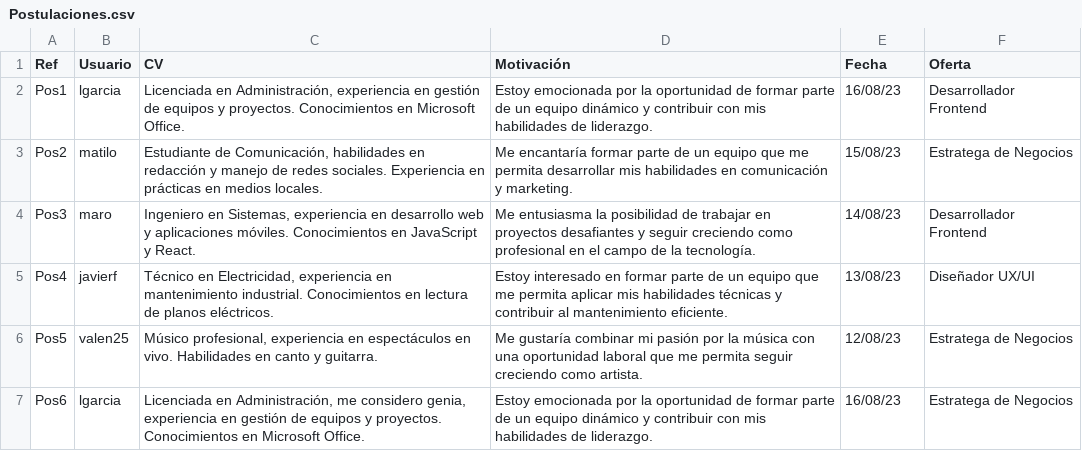
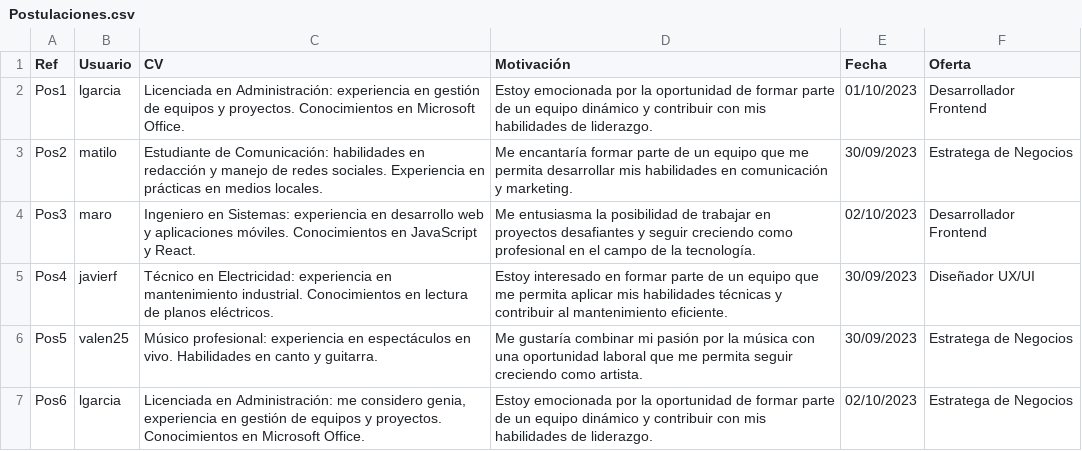
Before and after one commit to sofiabordagorry/Laboratorio-Tprog, a CSV file: Tarea1/src/CSV/Postulaciones.csv, drawn as a sheet.

```diff
--- a/Tarea1/src/CSV/Postulaciones.csv
+++ b/Tarea1/src/CSV/Postulaciones.csv
@@ -1,7 +1,7 @@
 Ref;Usuario;CV;Motivación;Fecha;Oferta
-Pos1;lgarcia;Licenciada en Administración, experiencia en gestión de equipos y proyectos. Conocimientos en Microsoft Office.;Estoy emocionada por la oportunidad de formar parte de un equipo dinámico y contribuir con mis habilidades de liderazgo.;16/08/23;Desarrollador Frontend
-Pos2;matilo;Estudiante de Comunicación, habilidades en redacción y manejo de redes sociales. Experiencia en prácticas en medios locales.;Me encantaría formar parte de un equipo que me permita desarrollar mis habilidades en comunicación y marketing.;15/08/23;Estratega de Negocios
-Pos3;maro;Ingeniero en Sistemas, experiencia en desarrollo web y aplicaciones móviles. Conocimientos en JavaScript y React.;Me entusiasma la posibilidad de trabajar en proyectos desafiantes y seguir creciendo como profesional en el campo de la tecnología.;14/08/23;Desarrollador Frontend
-Pos4;javierf;Técnico en Electricidad, experiencia en mantenimiento industrial. Conocimientos en lectura de planos eléctricos.;Estoy interesado en formar parte de un equipo que me permita aplicar mis habilidades técnicas y contribuir al mantenimiento eficiente.;13/08/23;Diseñador UX/UI
-Pos5;valen25;Músico profesional, experiencia en espectáculos en vivo. Habilidades en canto y guitarra.;Me gustaría combinar mi pasión por la música con una oportunidad laboral que me permita seguir creciendo como artista.;12/08/23;Estratega de Negocios
-Pos6;lgarcia;Licenciada en Administración, me considero genia, experiencia en gestión de equipos y proyectos. Conocimientos en Microsoft Office.;Estoy emocionada por la oportunidad de formar parte de un equipo dinámico y contribuir con mis habilidades de liderazgo.;16/08/23;Estratega de Negocios
+Pos1;lgarcia;"Licenciada en Administración: experiencia en gestión de equipos y proyectos. Conocimientos en Microsoft Office.";Estoy emocionada por la oportunidad de formar parte de un equipo dinámico y contribuir con mis habilidades de liderazgo.;01/10/2023;Desarrollador Frontend
+Pos2;matilo;"Estudiante de Comunicación: habilidades en redacción y manejo de redes sociales. Experiencia en prácticas en medios locales.";Me encantaría formar parte de un equipo que me permita desarrollar mis habilidades en comunicación y marketing.;30/09/2023;Estratega de Negocios
+Pos3;maro;"Ingeniero en Sistemas: experiencia en desarrollo web y aplicaciones móviles. Conocimientos en JavaScript y React.";Me entusiasma la posibilidad de trabajar en proyectos desafiantes y seguir creciendo como profesional en el campo de la tecnología.;02/10/2023;Desarrollador Frontend
+Pos4;javierf;"Técnico en Electricidad: experiencia en mantenimiento industrial. Conocimientos en lectura de planos eléctricos.";Estoy interesado en formar parte de un equipo que me permita aplicar mis habilidades técnicas y contribuir al mantenimiento eficiente.;30/09/2023;Diseñador UX/UI
+Pos5;valen25;"Músico profesional: experiencia en espectáculos en vivo. Habilidades en canto y guitarra.";Me gustaría combinar mi pasión por la música con una oportunidad laboral que me permita seguir creciendo como artista.;30/09/2023;Estratega de Negocios
+Pos6;lgarcia;"Licenciada en Administración: me considero genia, experiencia en gestión de equipos y proyectos. Conocimientos en Microsoft Office.";Estoy emocionada por la oportunidad de formar parte de un equipo dinámico y contribuir con mis habilidades de liderazgo.;02/10/2023;Estratega de Negocios
```
Also changed, not shown: Tarea1/src/CSV/OfertasLaborales.csv, Tarea1/src/CSV/Paquetes.csv, 9 other files.
